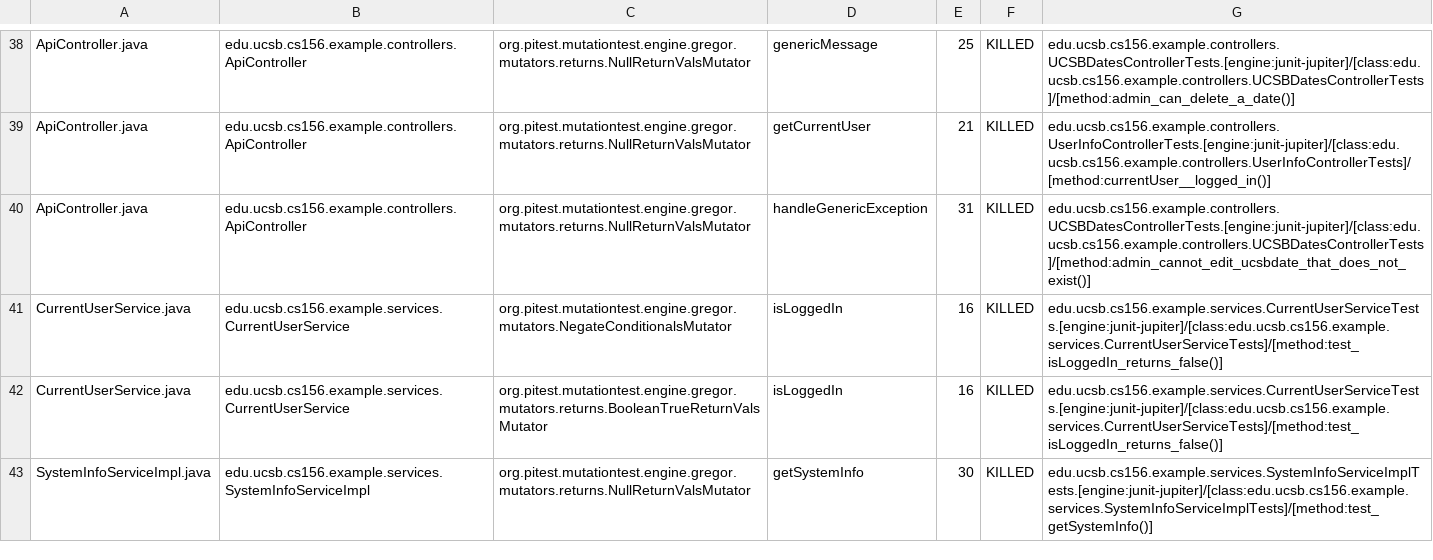
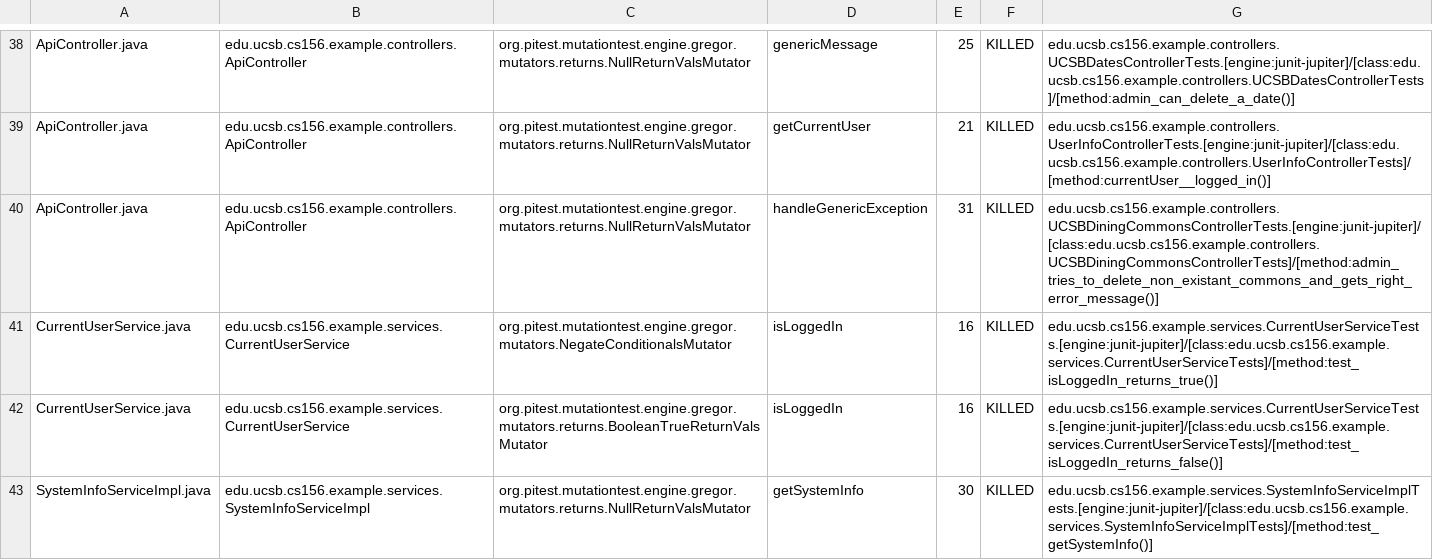
Before and after one commit to ucsb-cs156-f23/team02-f23-5pm-4, a CSV file: prs/44/pitest/mutations.csv, drawn as a sheet; only a part is shown, gaps mark what is left out.

Commit message:
Deploying to gh-pages from @ ucsb-cs156-f23/team02-f23-5pm-4@072f0301098427b81e040c5bec72bc803e73ff8a 🚀

```diff
--- a/prs/44/pitest/mutations.csv
+++ b/prs/44/pitest/mutations.csv
@@ -39,4 +39,4 @@ ApiController.java,edu.ucsb.cs156.example.controllers.ApiController,org.pitest.m
 ApiController.java,edu.ucsb.cs156.example.controllers.ApiController,org.pitest.mutationtest.engine.gregor.mutators.returns.NullReturnValsMutator,getCurrentUser,21,KILLED,edu.ucsb.cs156.example.controllers.UserInfoControllerTests.[engine:junit-jupiter]/[class:edu.ucsb.cs156.example.controllers.UserInfoControllerTests]/[method:currentUser__logged_in()]
-ApiController.java,edu.ucsb.cs156.example.controllers.ApiController,org.pitest.mutationtest.engine.gregor.mutators.returns.NullReturnValsMutator,handleGenericException,31,KILLED,edu.ucsb.cs156.example.controllers.UCSBDatesControllerTests.[engine:junit-jupiter]/[class:edu.ucsb.cs156.example.controllers.UCSBDatesControllerTests]/[method:admin_cannot_edit_ucsbdate_that_does_not_exist()]
-CurrentUserService.java,edu.ucsb.cs156.example.services.CurrentUserService,org.pitest.mutationtest.engine.gregor.mutators.NegateConditionalsMutator,isLoggedIn,16,KILLED,edu.ucsb.cs156.example.services.CurrentUserServiceTests.[engine:junit-jupiter]/[class:edu.ucsb.cs156.example.services.CurrentUserServiceTests]/[method:test_isLoggedIn_returns_false()]
+ApiController.java,edu.ucsb.cs156.example.controllers.ApiController,org.pitest.mutationtest.engine.gregor.mutators.returns.NullReturnValsMutator,handleGenericException,31,KILLED,edu.ucsb.cs156.example.controllers.UCSBDiningCommonsControllerTests.[engine:junit-jupiter]/[class:edu.ucsb.cs156.example.controllers.UCSBDiningCommonsControllerTests]/[method:admin_tries_to_delete_non_existant_commons_and_gets_right_error_message()]
+CurrentUserService.java,edu.ucsb.cs156.example.services.CurrentUserService,org.pitest.mutationtest.engine.gregor.mutators.NegateConditionalsMutator,isLoggedIn,16,KILLED,edu.ucsb.cs156.example.services.CurrentUserServiceTests.[engine:junit-jupiter]/[class:edu.ucsb.cs156.example.services.CurrentUserServiceTests]/[method:test_isLoggedIn_returns_true()]
 CurrentUserService.java,edu.ucsb.cs156.example.services.CurrentUserService,org.pitest.mutationtest.engine.gregor.mutators.returns.BooleanTrueReturnValsMutator,isLoggedIn,16,KILLED,edu.ucsb.cs156.example.services.CurrentUserServiceTests.[engine:junit-jupiter]/[class:edu.ucsb.cs156.example.services.CurrentUserServiceTests]/[method:test_isLoggedIn_returns_false()]
```
Also changed, not shown: 11 other files.
